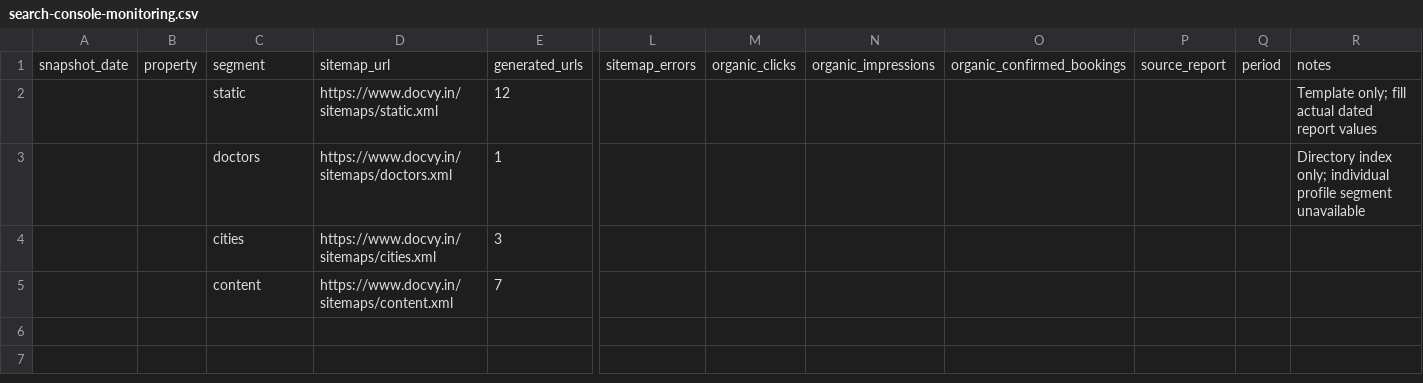
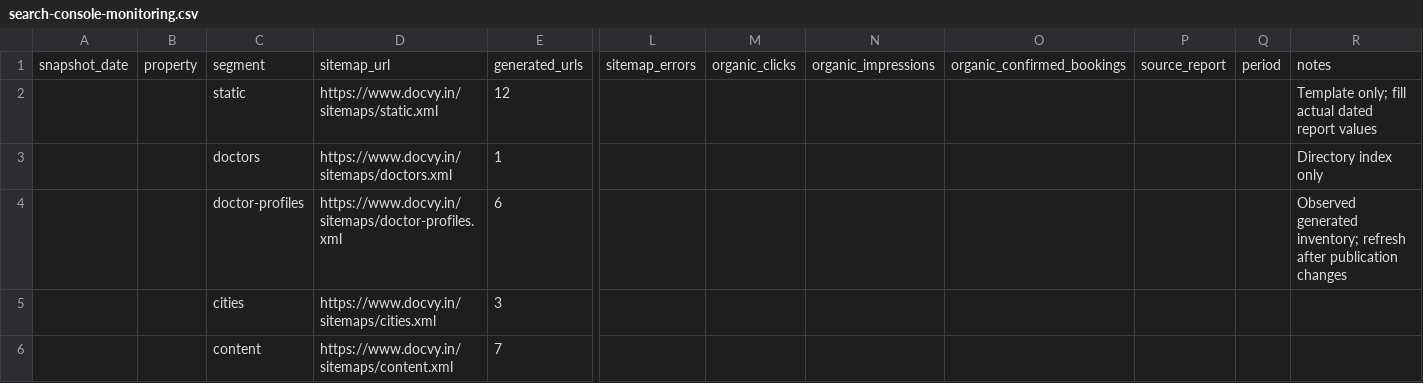
Before and after one commit to rishimartin816-ui/Docvy, a CSV file: docs/search-console-monitoring.csv, drawn as a sheet; only a part is shown, gaps mark what is left out; rows hold the shown columns only; the diff names each change by its address in the sheet, - before the commit and + after, or states it on an @@ line.

Commit message:
Connect verified doctor profiles to segmented sitemap using public Supabase RPC

```diff
--- a/docs/search-console-monitoring.csv
+++ b/docs/search-console-monitoring.csv
-R3: Directory index only; individual profile segment unavailable
+R3: Directory index only
+row 4:  |  | doctor-profiles | https://www.docvy.in/sitemaps/doctor-profiles.xml | 6 |  |  |  |  |  |  | Observed generated inventory; refresh after publication changes
```
Also changed, not shown: 13 other files.
